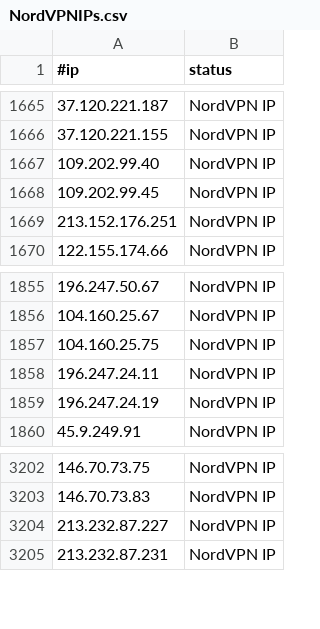
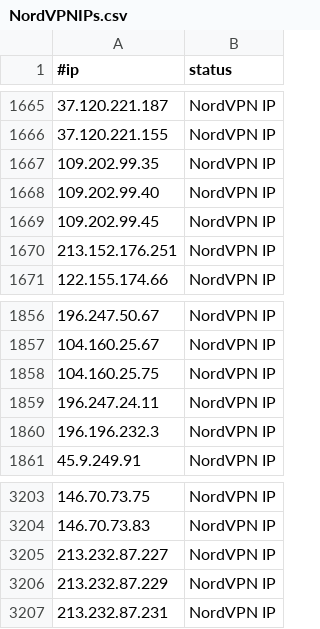
Before and after one commit to ElCapitanXSec/C2IntelFeeds, a CSV file: vpn/NordVPNIPs.csv, drawn as a sheet; only a part is shown, gaps mark what is left out.

```diff
--- a/vpn/NordVPNIPs.csv
+++ b/vpn/NordVPNIPs.csv
@@ -1666,2 +1666,3 @@
 37.120.221.155,NordVPN IP
+109.202.99.35,NordVPN IP
 109.202.99.40,NordVPN IP
@@ -1858,3 +1859,3 @@
 196.247.24.11,NordVPN IP
-196.247.24.19,NordVPN IP
+196.196.232.3,NordVPN IP
 45.9.249.91,NordVPN IP
@@ -3204,2 +3205,3 @@
 213.232.87.227,NordVPN IP
+213.232.87.229,NordVPN IP
 213.232.87.231,NordVPN IP
```
Also changed, not shown: feeds/DNSC2Domains.csv, 3 other files.
